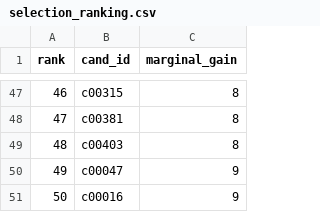
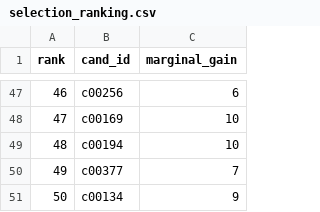
Before and after one commit to mauricionoris/SenseGraph, a CSV file: src/outputs/greedy/selection_ranking.csv, drawn as a sheet; only a part is shown, gaps mark what is left out; the diff covers the shown part only.

```diff
--- a/src/outputs/greedy/selection_ranking.csv
+++ b/src/outputs/greedy/selection_ranking.csv
@@ -47,5 +47,5 @@ rank,cand_id,marginal_gain
-46,c00315,8
-47,c00381,8
-48,c00403,8
-49,c00047,9
-50,c00016,9
+46,c00256,6
+47,c00169,10
+48,c00194,10
+49,c00377,7
+50,c00134,9
```
Also changed, not shown: 69 edited cells elsewhere in this file, 9 other files.
